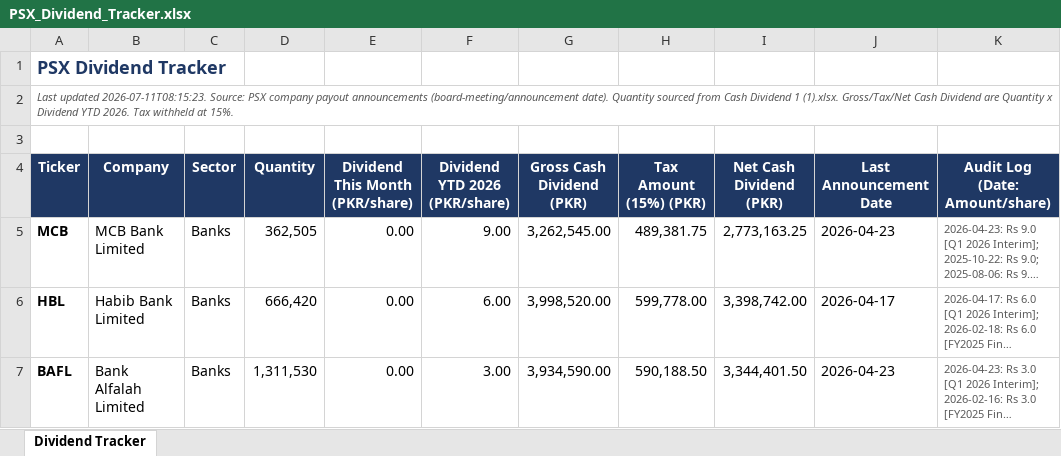
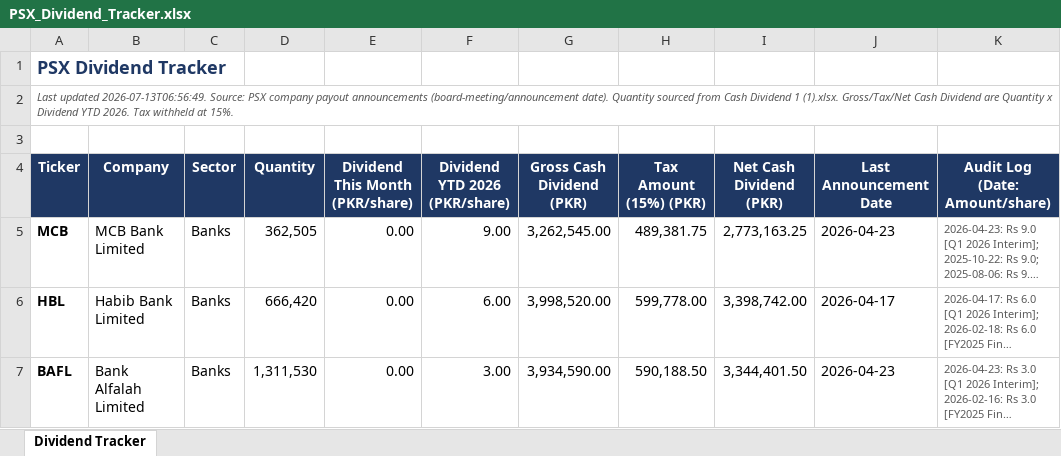
Before and after one commit to ellahizahra-cloud/psx-monthly-report, an Excel workbook: PSX_Dividend_Tracker.xlsx, sheet Dividend Tracker, drawn as a sheet; only a part is shown; long unchanged cells end in …; values as stored, in another font and other column widths than the file's, no borders; the diff names each change by its address in the sheet, - before the commit and + after, or states it on an @@ line.

```diff
--- a/PSX_Dividend_Tracker.xlsx (sheet Dividend Tracker)
+++ b/PSX_Dividend_Tracker.xlsx (sheet Dividend Tracker)
-A2 (Ticker): Last updated 2026-07-11T08:15:23. Source: PSX…
+A2 (Ticker): Last updated 2026-07-13T06:56:49. Source: PSX…
```
